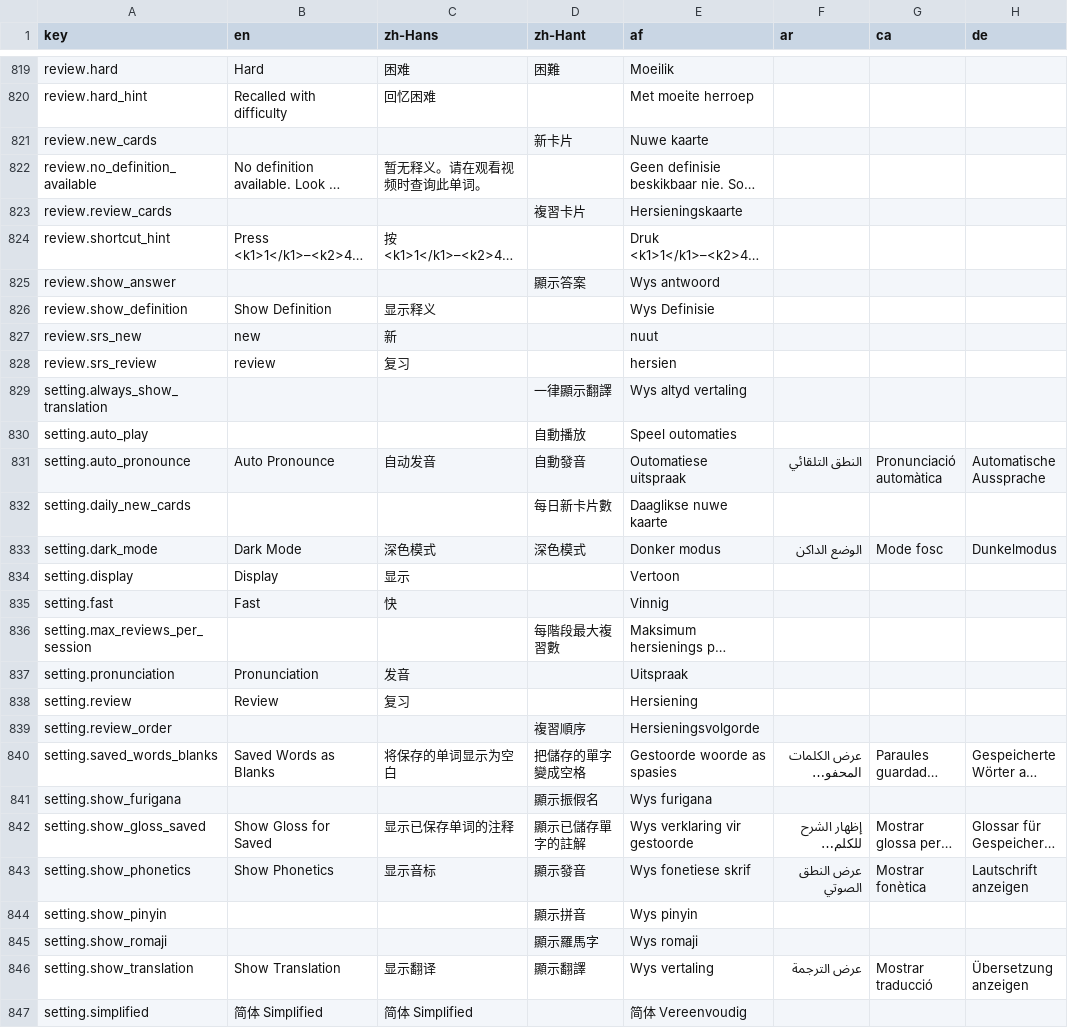
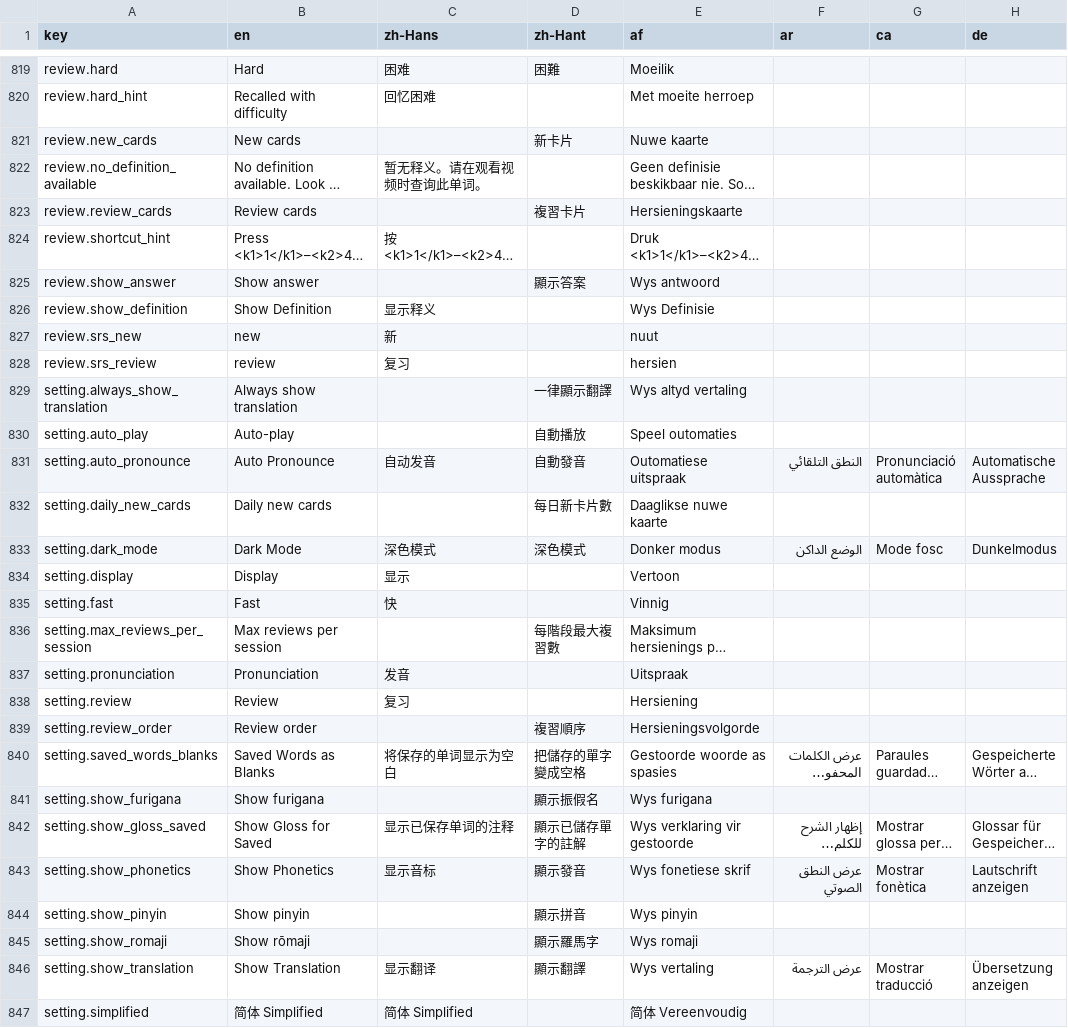
Before and after one commit to longjiang/language-player, a CSV file: translations.csv, drawn as a sheet; only a part is shown, gaps mark what is left out; long unchanged cells end in …; the diff covers the shown part only; the diff names each change by its address in the sheet, - before the commit and + after, or states it on an @@ line.

Commit message:
i18n(en): fill all missing English fallback strings (98 keys)
Zero empty en cells now — every key has an English fallback.
Filled: label.* (26), msg.* (33), review.* (11), setting.* (11),
sort.* (4), title.* (8), payment.* (2), placeholder.* (3), filter.popular

```diff
--- a/translations.csv
+++ b/translations.csv
-B821 (en): (empty)
+B821 (en): New cards
-B823 (en): (empty)
+B823 (en): Review cards
-B825 (en): (empty)
+B825 (en): Show answer
-B829 (en): (empty)
+B829 (en): Always show translation
-B830 (en): (empty)
+B830 (en): Auto-play
-B832 (en): (empty)
+B832 (en): Daily new cards
-B836 (en): (empty)
+B836 (en): Max reviews per session
-B839 (en): (empty)
+B839 (en): Review order
-B841 (en): (empty)
+B841 (en): Show furigana
-B844 (en): (empty)
+B844 (en): Show pinyin
-B845 (en): (empty)
+B845 (en): Show rōmaji
```
Also changed, not shown: 87 edited cells elsewhere in this file, 1 other file.
